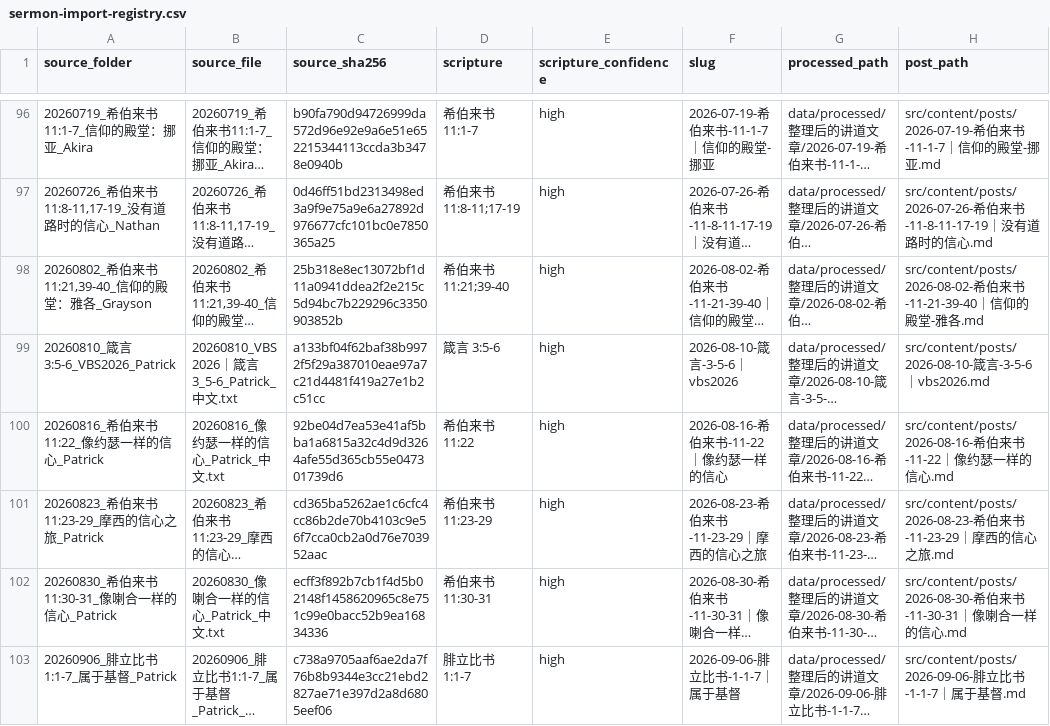
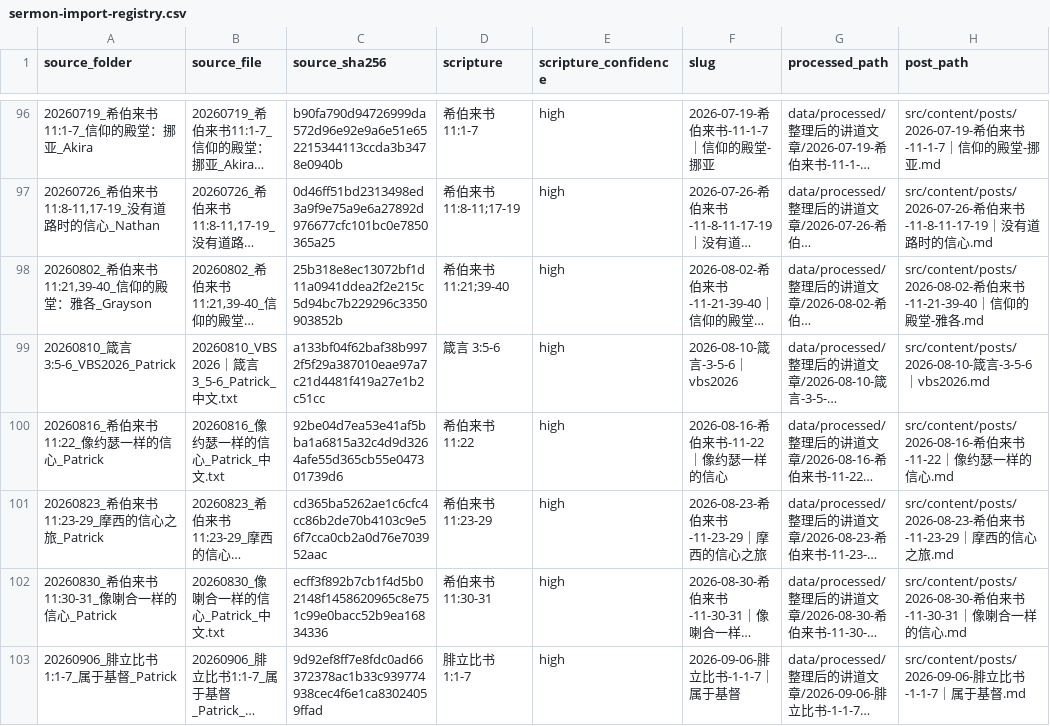
Before and after one commit to Ronnie0229/Ronnie0229.github.io, a CSV file: docs/内容整理报告/sermon-import-registry.csv, drawn as a sheet; only a part is shown, gaps mark what is left out; long unchanged cells end in …; the diff names each change by its address in the sheet, - before the commit and + after, or states it on an @@ line.

```diff
--- a/docs/内容整理报告/sermon-import-registry.csv
+++ b/docs/内容整理报告/sermon-import-registry.csv
-C103 (source_sha256): c738a9705aaf6ae2da7f76b8b9344e3cc21ebd2827ae71e397d2a8d6805eef06
+C103 (source_sha256): 9d92ef8ff7e8fdc0ad66372378ac1b33c939774938cec4f6e1ca83024059ffad
```
Also changed, not shown: 2 other files.
